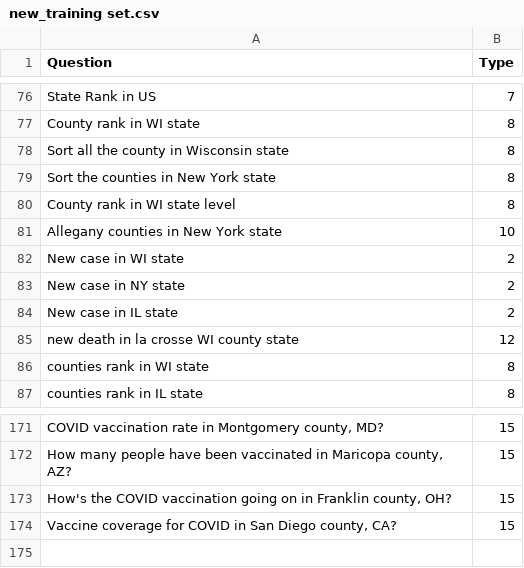
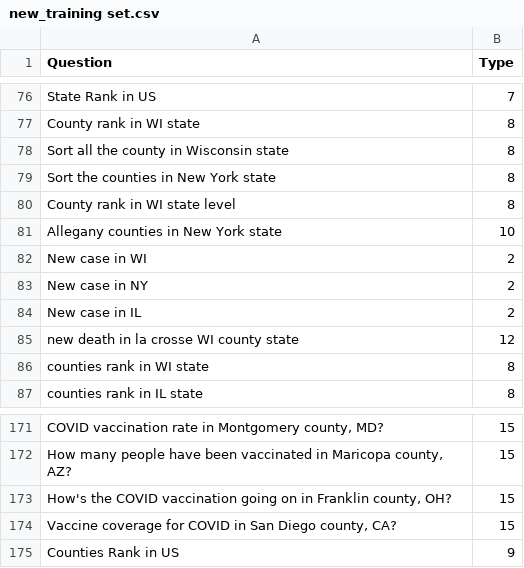
Before and after one commit to fancywe/COVID_NL_QA, a CSV file: new_training set.csv, drawn as a sheet; only a part is shown, gaps mark what is left out; the diff names each change by its address in the sheet, - before the commit and + after, or states it on an @@ line.

```diff
--- a/new_training set.csv
+++ b/new_training set.csv
-A82 (Question): New case in WI state
+A82 (Question): New case in WI
-A83 (Question): New case in NY state
+A83 (Question): New case in NY
-A84 (Question): New case in IL state
+A84 (Question): New case in IL
+row 175: Counties Rank in US | 9
```
Also changed, not shown: Training set.csv, 1 other file.
